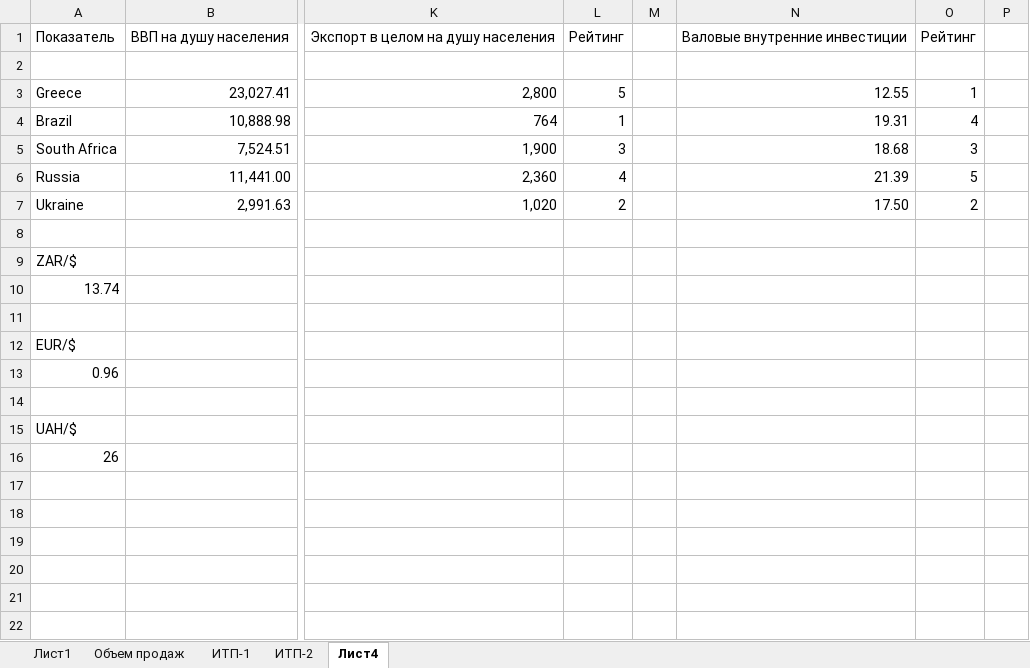
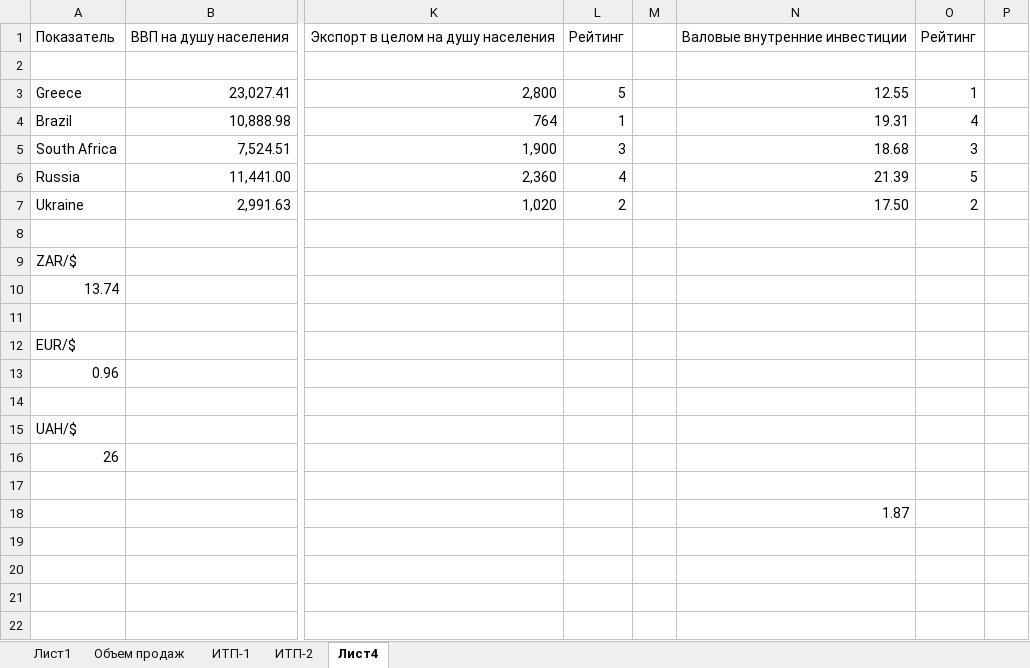
Before and after one commit to Antis28/Institute, an Excel workbook: Контрольные на 4-й семестр/МЭО/Контрольная работа/Лист Microsoft Excel.xlsx, sheet Лист4, drawn as a sheet; only a part is shown, gaps mark what is left out; values as stored, in another font and other column widths than the file's, no cell formats; the diff names each change by its address in the sheet, - before the commit and + after, or states it on an @@ line.

```diff
--- a/Контрольные на 4-й семестр/МЭО/Контрольная работа/Лист Microsoft Excel.xlsx (sheet Лист4)
+++ b/Контрольные на 4-й семестр/МЭО/Контрольная работа/Лист Microsoft Excel.xlsx (sheet Лист4)
-N18: (empty)
+N18: 1.87
```
Also changed, not shown: cell formats, 1 other file.
